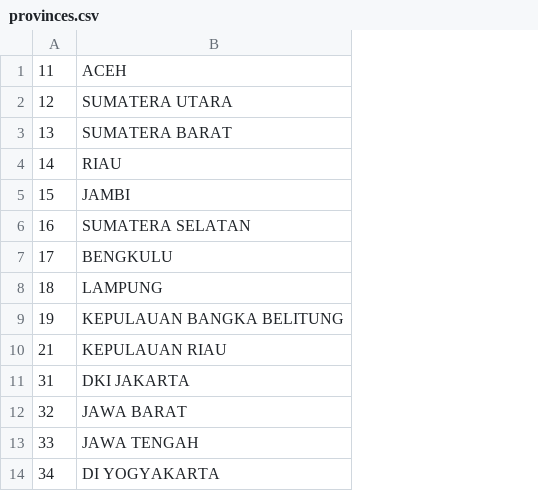
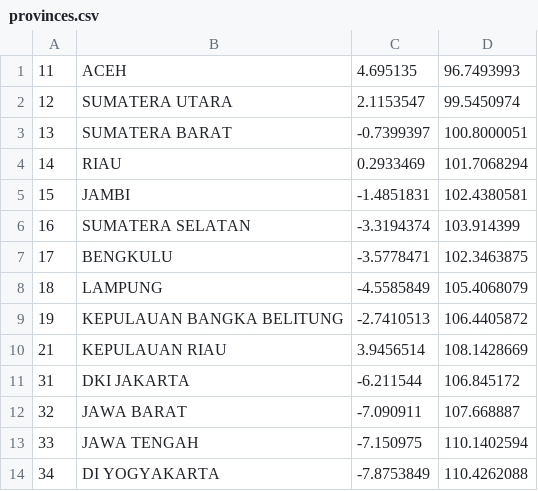
Before and after one commit to zulham724/shogip, a CSV file: database/csv/provinces.csv, drawn as a sheet; only a part is shown; the diff names each change by its address in the sheet, - before the commit and + after, or states it on an @@ line.

```diff
--- a/database/csv/provinces.csv
+++ b/database/csv/provinces.csv
+column C, rows 1-14: 4.695135 | 2.1153547 | -0.7399397 | 0.2933469 | -1.4851831 | -3.3194374 | -3.5778471 | -4.5585849 | -2.7410513 | 3.9456514 | -6.211544 | -7.090911 | -7.150975 | -7.8753849
+column D, rows 1-14: 96.7493993 | 99.5450974 | 100.8000051 | 101.7068294 | 102.4380581 | 103.914399 | 102.3463875 | 105.4068079 | 106.4405872 | 108.1428669 | 106.845172 | 107.668887 | 110.1402594 | 110.4262088
```
Also changed, not shown: 39 other files.
